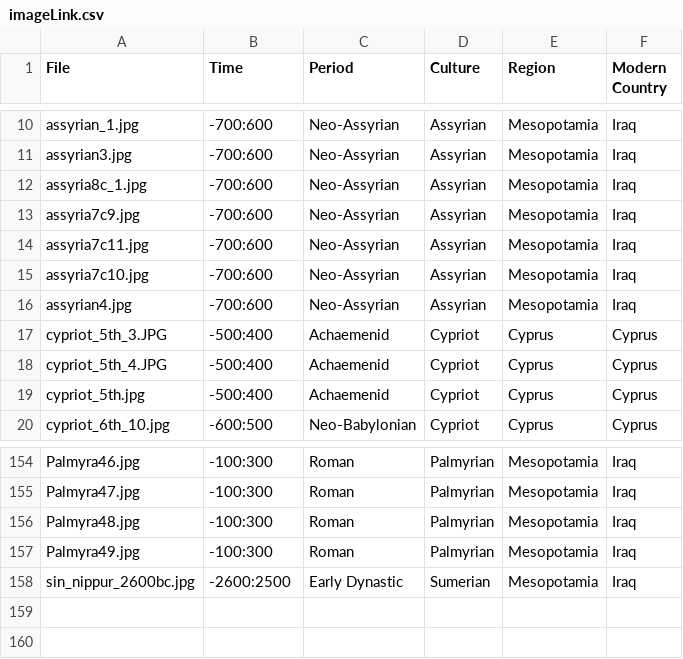
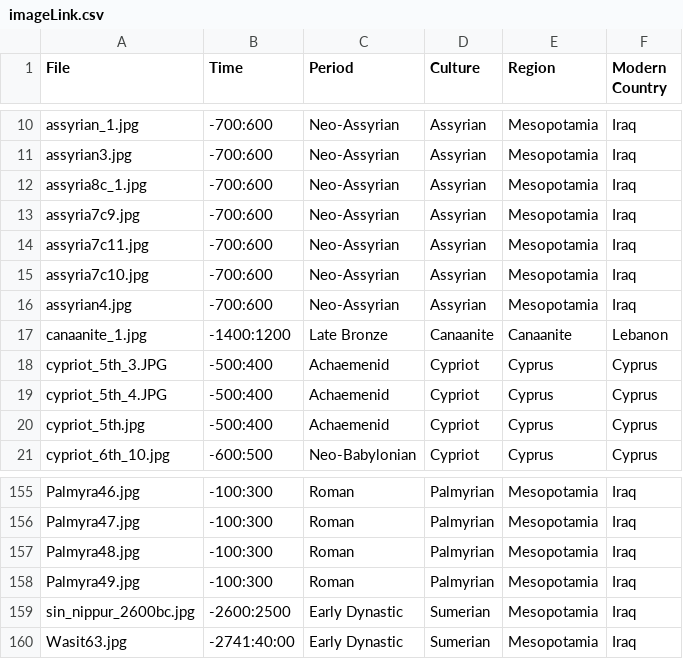
Before and after one commit to maltaweel/ImageComparison, a CSV file: image_data/imageLink.csv, drawn as a sheet; only a part is shown, gaps mark what is left out.

```diff
--- a/image_data/imageLink.csv
+++ b/image_data/imageLink.csv
@@ -16,2 +16,3 @@
 "assyrian4.jpg","-700:600","Neo-Assyrian","Assyrian","Mesopotamia","Iraq"
+"canaanite_1.jpg","-1400:1200","Late Bronze","Canaanite","Canaanite","Lebanon"
 "cypriot_5th_3.JPG","-500:400","Achaemenid","Cypriot","Cyprus","Cyprus"
@@ -158 +159,2 @@
 "sin_nippur_2600bc.jpg","-2600:2500","Early Dynastic","Sumerian","Mesopotamia","Iraq"
+"Wasit63.jpg",-2741:40:00,"Early Dynastic","Sumerian","Mesopotamia","Iraq"
```
Also changed, not shown: 2 other files.
